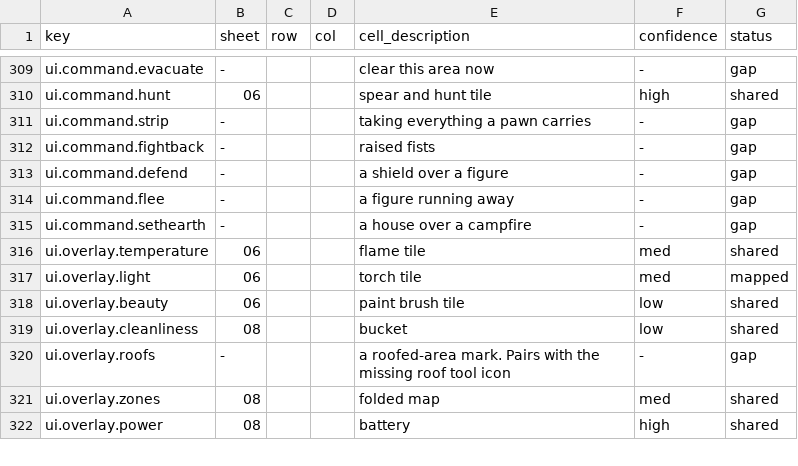
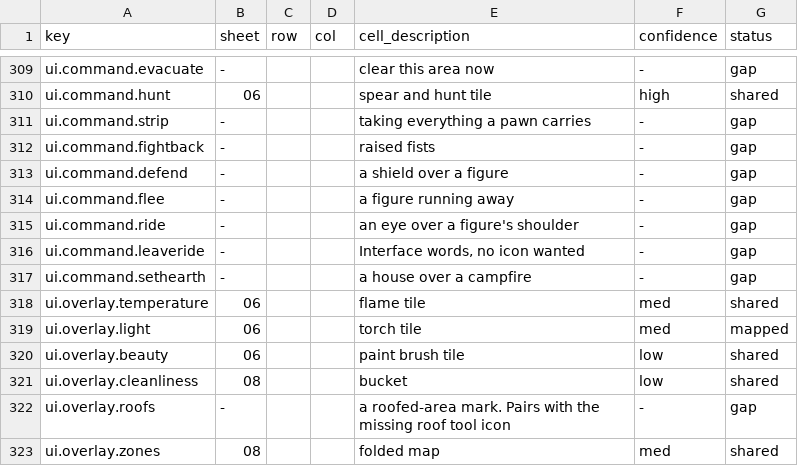
Before and after one commit to 1mitten/odyssey, a CSV file: docs/design/icon-map.csv, drawn as a sheet; only a part is shown, gaps mark what is left out; the shorter side is filled out with more unchanged rows.

```diff
--- a/docs/design/icon-map.csv
+++ b/docs/design/icon-map.csv
@@ -314,2 +314,4 @@ ui.command.defend,-,,,a shield over a figure,-,gap
 ui.command.flee,-,,,a figure running away,-,gap
+ui.command.ride,-,,,"an eye over a figure's shoulder",-,gap
+ui.command.leaveride,-,,,"Interface words, no icon wanted",-,gap
 ui.command.sethearth,-,,,a house over a campfire,-,gap
```
Also changed, not shown: docs/design/icon-keys.csv, 16 other files.
